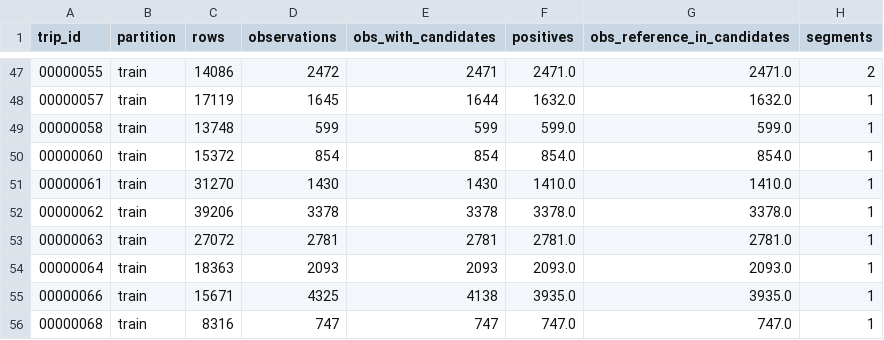
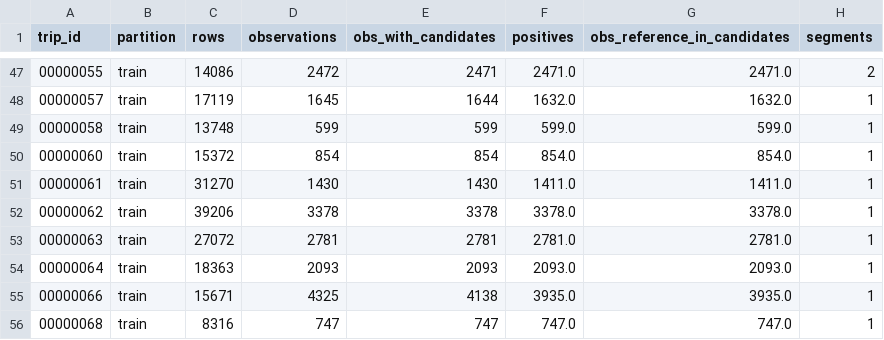
Before and after one commit to VikasGowdaL/ML-Hackathon-PT-082, a CSV file: outputs/features/feature_table_summary.csv, drawn as a sheet; only a part is shown, gaps mark what is left out.

```diff
--- a/outputs/features/feature_table_summary.csv
+++ b/outputs/features/feature_table_summary.csv
@@ -50,3 +50,3 @@ trip_id,partition,rows,observations,obs_with_candidates,positives,obs_reference_
 00000060,train,15372,854,854,854.0,854.0,1
-00000061,train,31270,1430,1430,1410.0,1410.0,1
+00000061,train,31270,1430,1430,1411.0,1411.0,1
 00000062,train,39206,3378,3378,3378.0,3378.0,1
```
Also changed, not shown: outputs/results/experiments.csv, outputs/results/model_comparison.csv, 9 other files.
